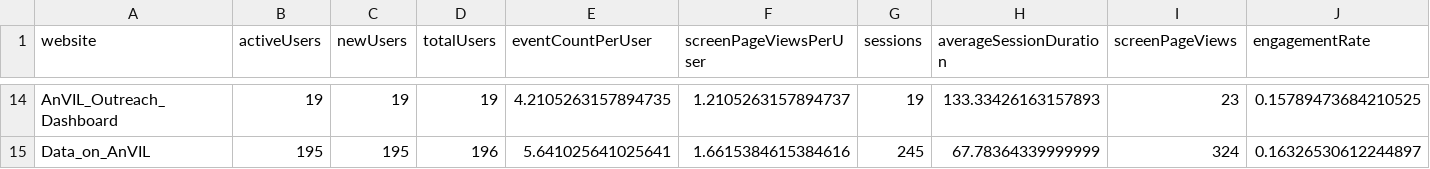
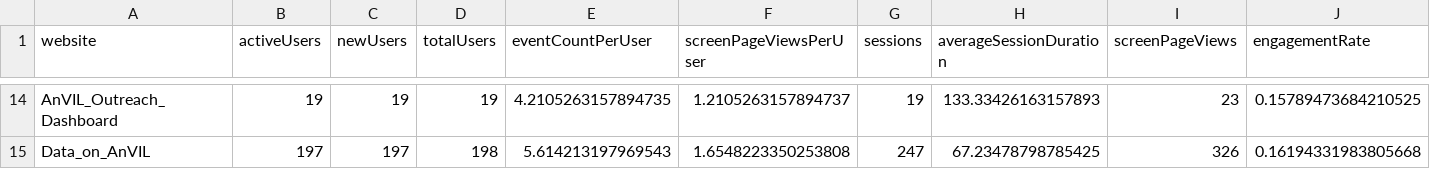
Before and after one commit to fhdsl/AnVIL_Outreach_Metrics, a TSV file: metricminer_data/ga/ga_metrics.tsv, drawn as a sheet; only a part is shown, gaps mark what is left out; the diff covers the shown part only; the diff names each change by its address in the sheet, - before the commit and + after, or states it on an @@ line.

```diff
--- a/metricminer_data/ga/ga_metrics.tsv
+++ b/metricminer_data/ga/ga_metrics.tsv
-B15 (activeUsers): 195
+B15 (activeUsers): 197
-C15 (newUsers): 195
+C15 (newUsers): 197
-D15 (totalUsers): 196
+D15 (totalUsers): 198
-E15 (eventCountPerUser): 5.641025641025641
+E15 (eventCountPerUser): 5.614213197969543
-F15 (screenPageViewsPerUser): 1.6615384615384616
+F15 (screenPageViewsPerUser): 1.6548223350253808
-G15 (sessions): 245
+G15 (sessions): 247
-H15 (averageSessionDuration): 67.78364339999999
+H15 (averageSessionDuration): 67.23478798785425
-I15 (screenPageViews): 324
+I15 (screenPageViews): 326
-J15 (engagementRate): 0.16326530612244897
+J15 (engagementRate): 0.16194331983805668
```
Also changed, not shown: 108 edited cells elsewhere in this file, metricminer_data/ga/ga_link_clicks.tsv, 1 other file.
